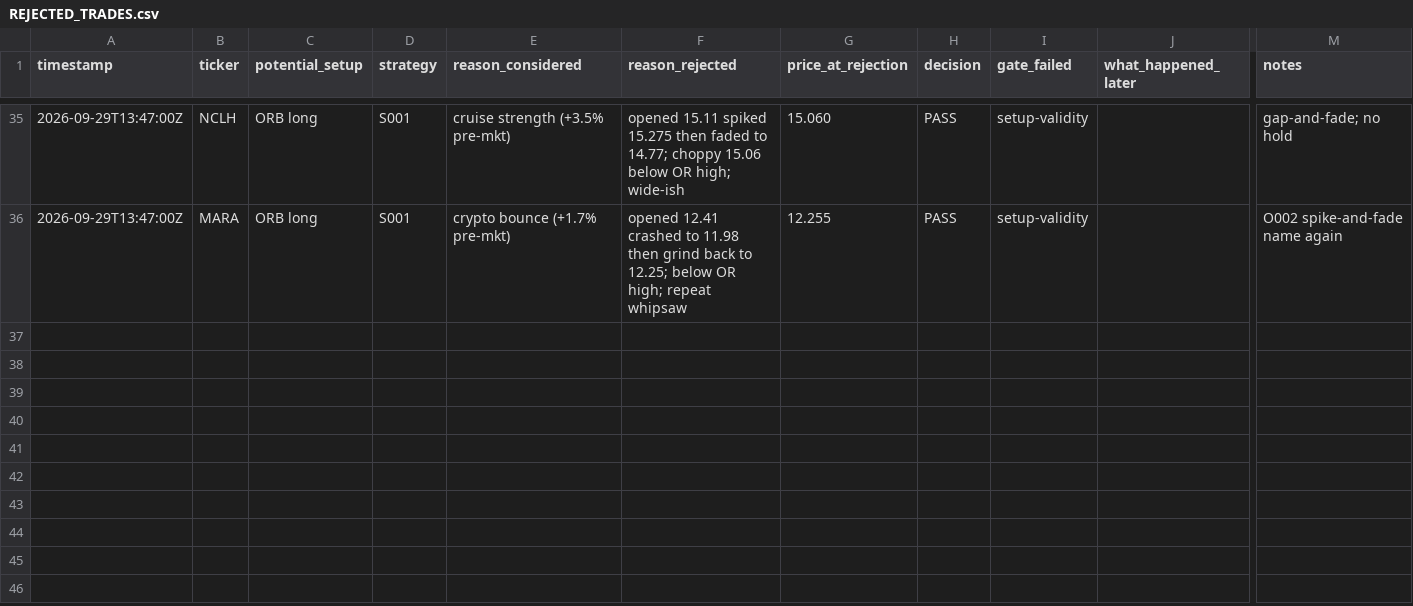
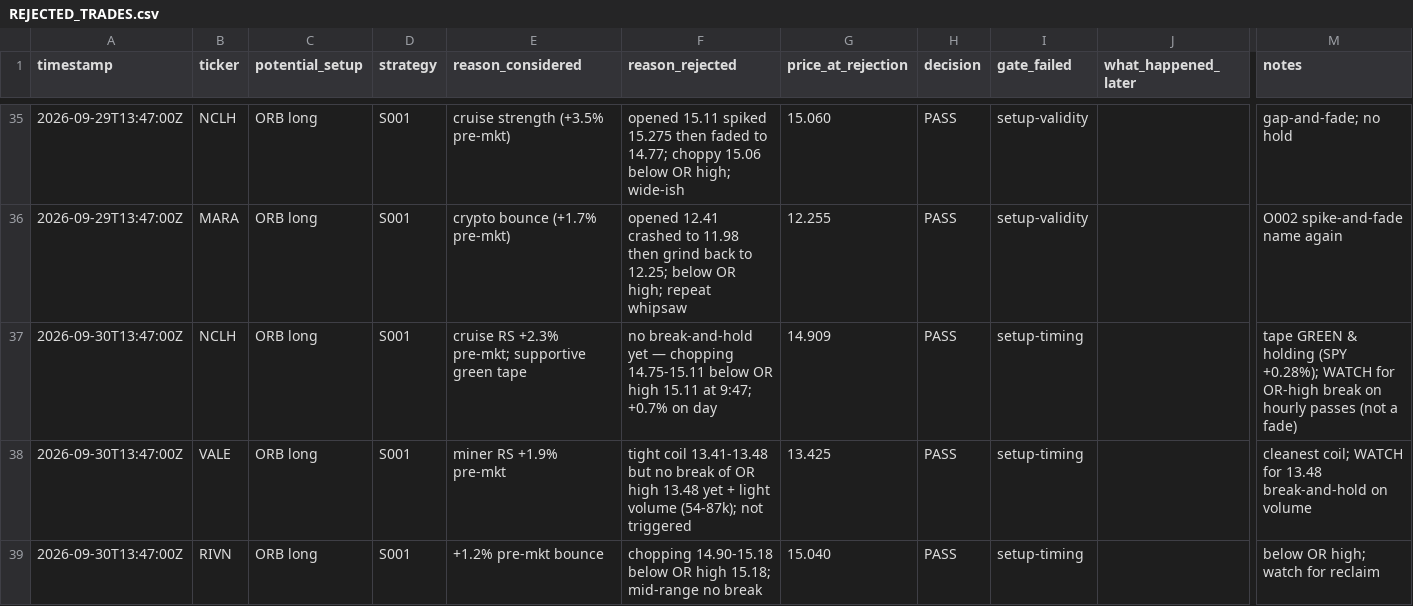
Before and after one commit to Taido097/Trading-Agent-, a CSV file: data/REJECTED_TRADES.csv, drawn as a sheet; only a part is shown, gaps mark what is left out; rows hold the shown columns only; the diff names each change by its address in the sheet, - before the commit and + after, or states it on an @@ line.

```diff
--- a/data/REJECTED_TRADES.csv
+++ b/data/REJECTED_TRADES.csv
+row 37: 2026-09-30T13:47:00Z | NCLH | ORB long | S001 | cruise RS +2.3% pre-mkt; supportive green tape | no break-and-hold yet — chopping 14.75-15.11 below OR high 15.11 at 9:47; +0.7% on day | 14.909 | PASS | setup-timing |  | tape GREEN & holding (SPY +0.28%); WATCH for OR-high break on hourly passes (not a fade)
+row 38: 2026-09-30T13:47:00Z | VALE | ORB long | S001 | miner RS +1.9% pre-mkt | tight coil 13.41-13.48 but no break of OR high 13.48 yet + light volume (54-87k); not triggered | 13.425 | PASS | setup-timing |  | cleanest coil; WATCH for 13.48 break-and-hold on volume
+row 39: 2026-09-30T13:47:00Z | RIVN | ORB long | S001 | +1.2% pre-mkt bounce | chopping 14.90-15.18 below OR high 15.18; mid-range no break | 15.040 | PASS | setup-timing |  | below OR high; watch for reclaim
```
Also changed, not shown: 1 other file.
